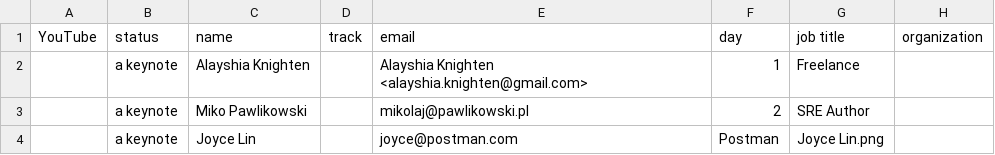
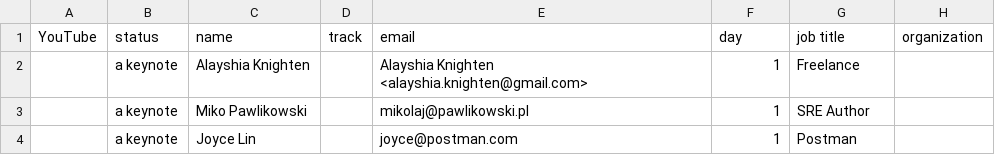
Before and after one commit to sreday/website, a CSV file: 2024-london/_db/talks.csv, drawn as a sheet; only a part is shown; the diff names each change by its address in the sheet, - before the commit and + after, or states it on an @@ line.

Commit message:
Add files via upload

```diff
--- a/2024-london/_db/talks.csv
+++ b/2024-london/_db/talks.csv
-F3 (day): 2
+F3 (day): 1
-F4 (day): Postman
+F4 (day): 1
-G4 (job title): Joyce Lin.png
+G4 (job title): Postman
```
